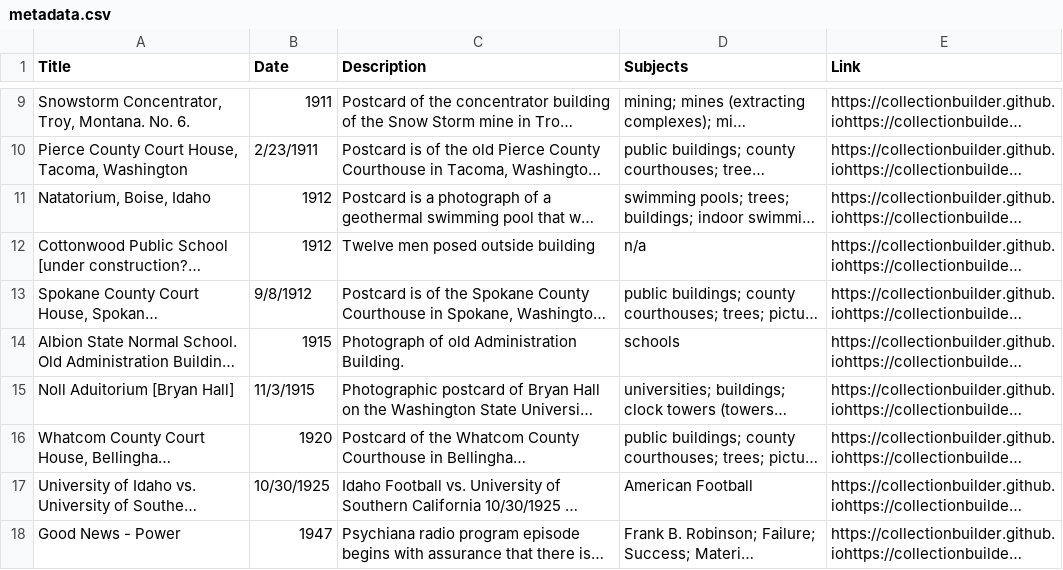
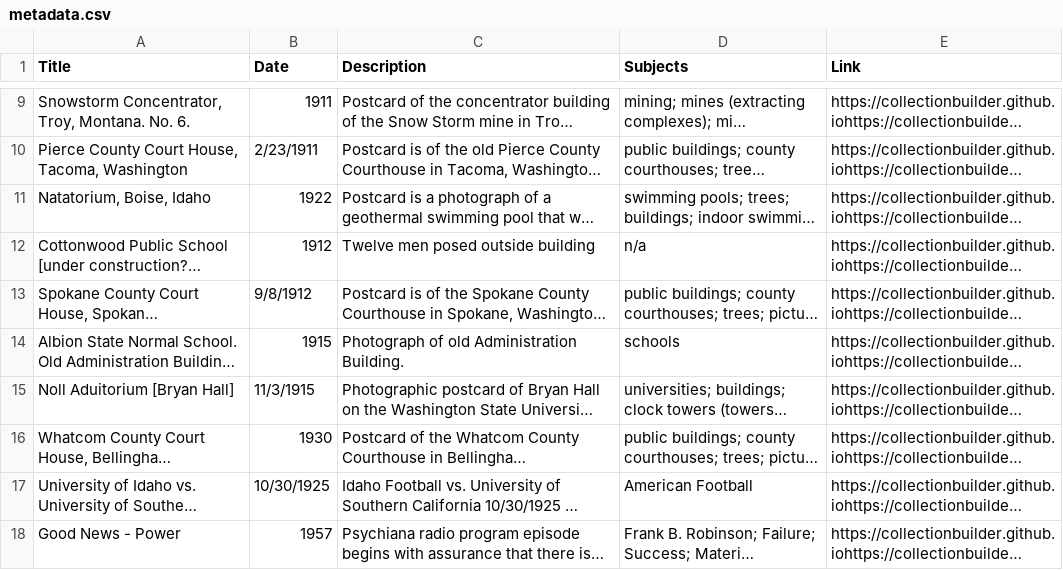
Before and after one commit to chrisdaaz/branching, a CSV file: metadata.csv, drawn as a sheet; only a part is shown, gaps mark what is left out; long unchanged cells end in …; the diff names each change by its address in the sheet, - before the commit and + after, or states it on an @@ line.

Commit message:
edits to date

```diff
--- a/metadata.csv
+++ b/metadata.csv
-B11 (Date): 1912
+B11 (Date): 1922
-B16 (Date): 1920
+B16 (Date): 1930
-B18 (Date): 1947
+B18 (Date): 1957
```
